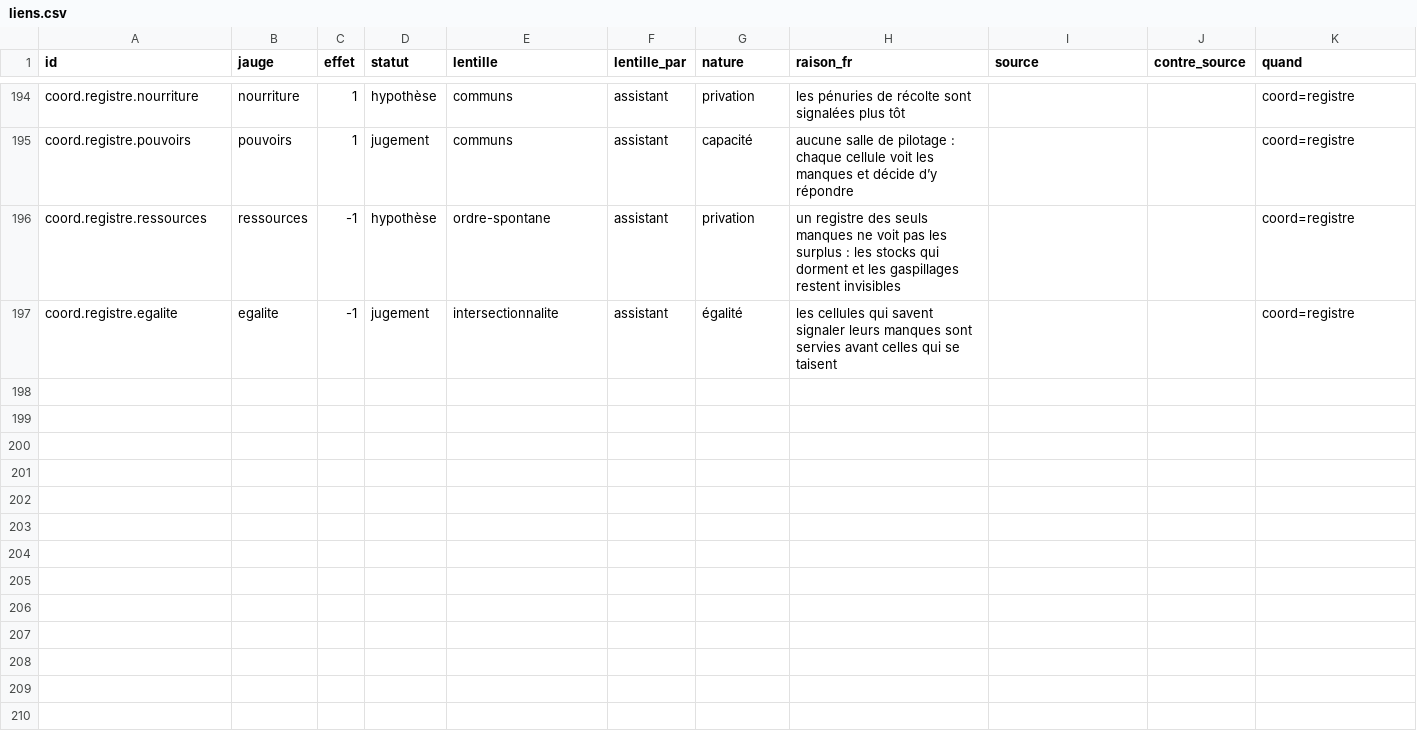
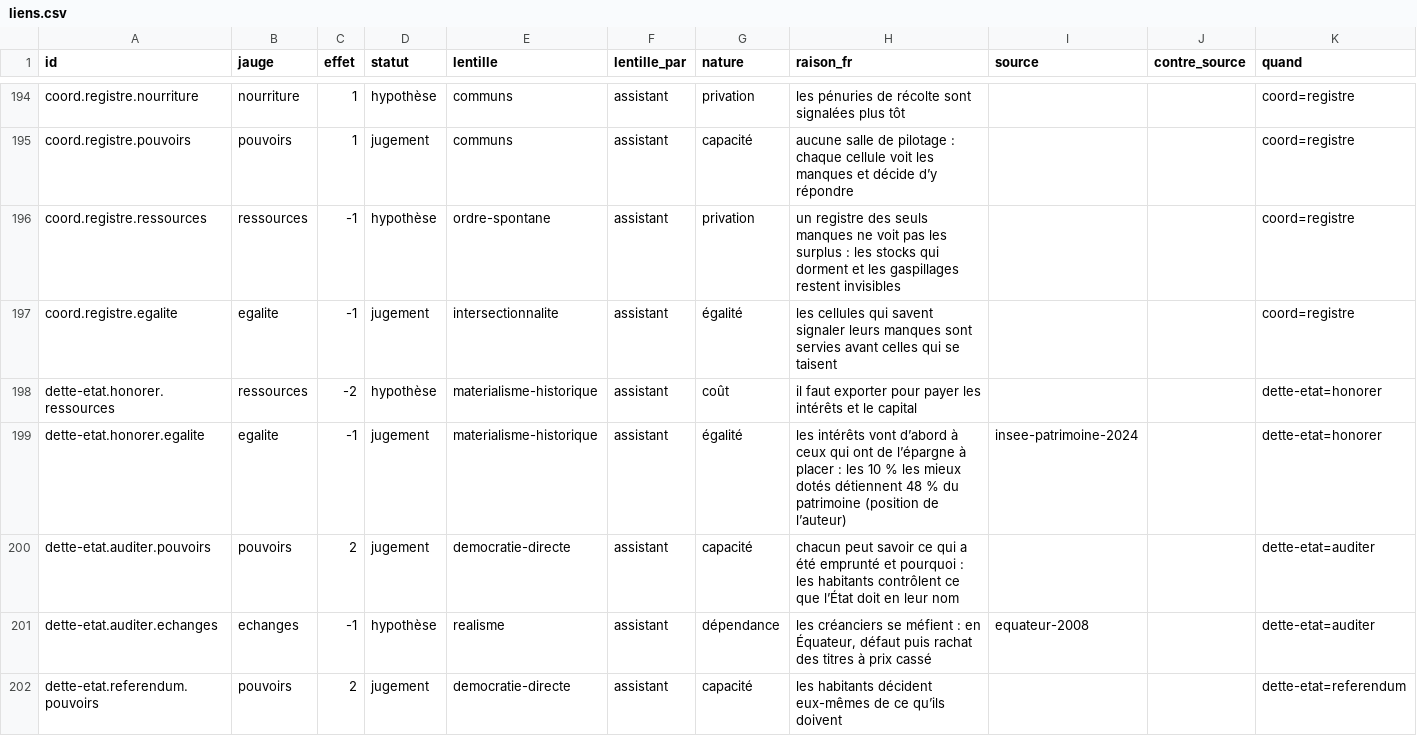
Before and after one commit to labo-de-la-bande/labo-de-la-bande.github.io, a CSV file: data/liens.csv, drawn as a sheet; only a part is shown, gaps mark what is left out; rows hold the shown columns only; the diff covers the shown part only; the diff names each change by its address in the sheet, - before the commit and + after, or states it on an @@ line.

```diff
--- a/data/liens.csv
+++ b/data/liens.csv
+row 198: dette-etat.honorer.ressources | ressources | -2 | hypothèse | materialisme-historique | assistant | coût | il faut exporter pour payer les intérêts et le capital |  |  | dette-etat=honorer
+row 199: dette-etat.honorer.egalite | egalite | -1 | jugement | materialisme-historique | assistant | égalité | les intérêts vont d’abord à ceux qui ont de l’épargne à placer : les 10 % les mieux dotés détiennent 48 % du patrimoine (position de l’auteur) | insee-patrimoine-2024 |  | dette-etat=honorer
+row 200: dette-etat.auditer.pouvoirs | pouvoirs | 2 | jugement | democratie-directe | assistant | capacité | chacun peut savoir ce qui a été emprunté et pourquoi : les habitants contrôlent ce que l’État doit en leur nom |  |  | dette-etat=auditer
+row 201: dette-etat.auditer.echanges | echanges | -1 | hypothèse | realisme | assistant | dépendance | les créanciers se méfient : en Équateur, défaut puis rachat des titres à prix cassé | equateur-2008 |  | dette-etat=auditer
+row 202: dette-etat.referendum.pouvoirs | pouvoirs | 2 | jugement | democratie-directe | assistant | capacité | les habitants décident eux-mêmes de ce qu’ils doivent |  |  | dette-etat=referendum
```
Also changed, not shown: 12 added rows elsewhere in this file, data/jeu/situations.csv, data/jeu/voix.csv, 11 other files.
